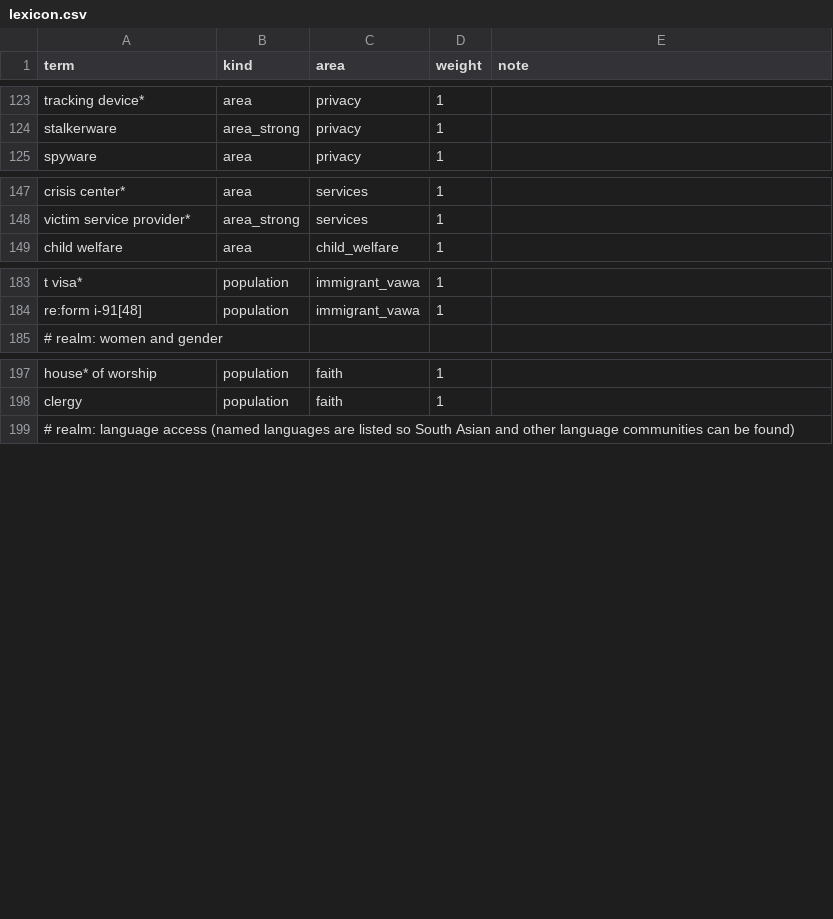
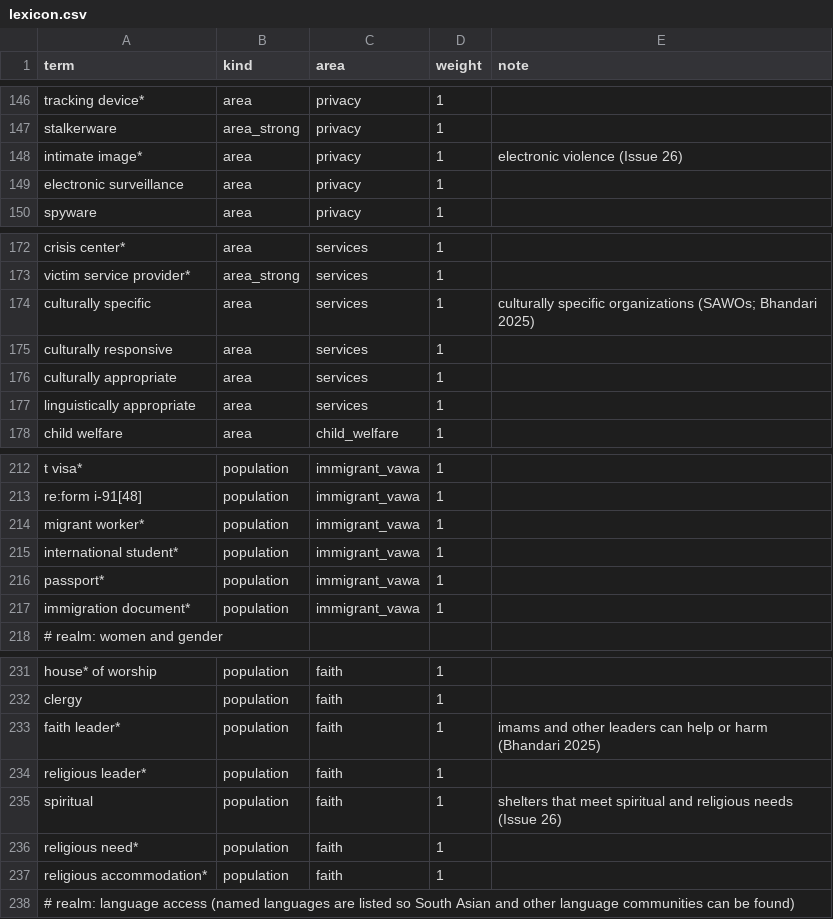
Before and after one commit to tusandia/ps158-reproduce, a CSV file: dv_index/lexicon.csv, drawn as a sheet; only a part is shown, gaps mark what is left out; the diff covers the shown part only.

```diff
--- a/dv_index/lexicon.csv
+++ b/dv_index/lexicon.csv
@@ -124,2 +147,4 @@ tracking device*,area,privacy,1,
 stalkerware,area_strong,privacy,1,
+intimate image*,area,privacy,1,electronic violence (Issue 26)
+electronic surveillance,area,privacy,1,
 spyware,area,privacy,1,
@@ -148,2 +173,6 @@ crisis center*,area,services,1,
 victim service provider*,area_strong,services,1,
+culturally specific,area,services,1,culturally specific organizations (SAWOs; Bhandari 2025)
+culturally responsive,area,services,1,
+culturally appropriate,area,services,1,
+linguistically appropriate,area,services,1,
 child welfare,area,child_welfare,1,
@@ -184,2 +213,6 @@ t visa*,population,immigrant_vawa,1,
 re:form i-91[48],population,immigrant_vawa,1,
+migrant worker*,population,immigrant_vawa,1,
+international student*,population,immigrant_vawa,1,
+passport*,population,immigrant_vawa,1,
+immigration document*,population,immigrant_vawa,1,
 # realm: women and gender,,,,
@@ -198,2 +232,7 @@ house* of worship,population,faith,1,
 clergy,population,faith,1,
+faith leader*,population,faith,1,imams and other leaders can help or harm (Bhandari 2025)
+religious leader*,population,faith,1,
+spiritual,population,faith,1,shelters that meet spiritual and religious needs (Issue 26)
+religious need*,population,faith,1,
+religious accommodation*,population,faith,1,
 # realm: language access (named languages are listed so South Asian and other language communities can be found),,,,
```
Also changed, not shown: 26 added rows elsewhere in this file, 9 other files.
